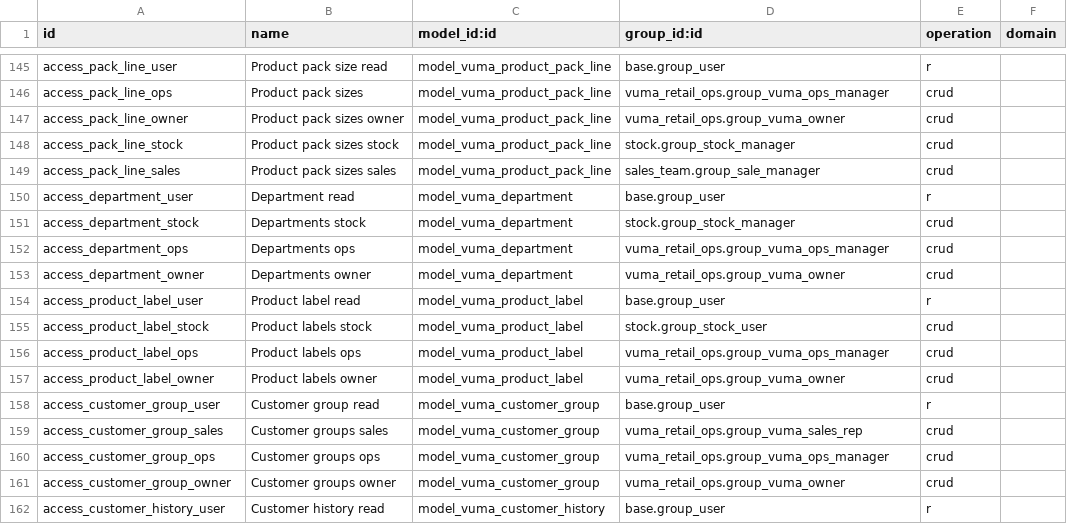
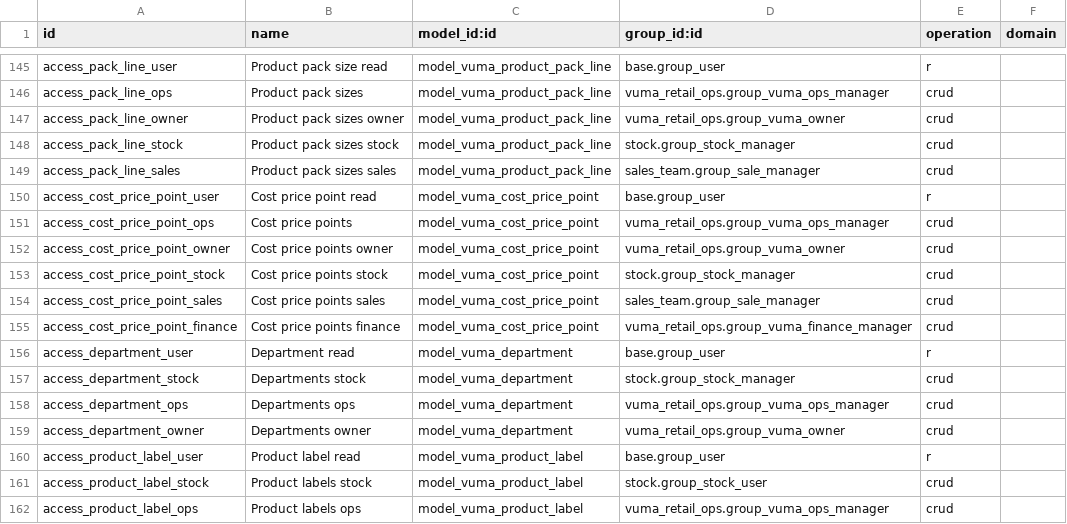
Before and after one commit to Kobershan/vuma-retail-odoo20, a CSV file: custom-addons/vuma_retail_ops/security/ir.access.csv, drawn as a sheet; only a part is shown, gaps mark what is left out; the shorter side is filled out with more unchanged rows.

Commit message:
Add volume-weighted cost price points and VAT treatment marking on products
Costing (vuma_retail_ops)
Products bought across batches at different prices now list each price point
(Date, Supplier, Quantity, Unit Price Excl VAT, Total Spent) under Cost Price
Excl VAT on the Pricing tab. The cost is worked out as a volume-weighted
average (Total Spent / Total Units) rather than a simple average of the price
points (e.g. 100 items at R1,000 + 1 item at R1 = R100,001 / 101 = R990.11,
not R500.50). When price points are present, their weighted average drives
Gross Cost Excl VAT, Nett Cost, Cost (standard_price) and the pinned markup /
selling price chain automatically.

VAT treatment (vuma_retail_ops)
Products carry a VAT Treatment selector (Standard Rated 15%, Zero Rated 0%,
Zero Rated Export 0%, VAT Exempt) mapped to the SARS VAT201 box tags ([1],
[2], [2A], [3]). Picking a treatment sets the matching sales tax on the
product and ensures sale order lines and invoice lines charge the right VAT.

Tests: 100 pass in vuma_retail_ops (0 failed, 0 errors).

```diff
--- a/custom-addons/vuma_retail_ops/security/ir.access.csv
+++ b/custom-addons/vuma_retail_ops/security/ir.access.csv
@@ -149,2 +149,8 @@ access_pack_line_stock,Product pack sizes stock,model_vuma_product_pack_line,sto
 access_pack_line_sales,Product pack sizes sales,model_vuma_product_pack_line,sales_team.group_sale_manager,crud,
+access_cost_price_point_user,Cost price point read,model_vuma_cost_price_point,base.group_user,r,
+access_cost_price_point_ops,Cost price points,model_vuma_cost_price_point,vuma_retail_ops.group_vuma_ops_manager,crud,
+access_cost_price_point_owner,Cost price points owner,model_vuma_cost_price_point,vuma_retail_ops.group_vuma_owner,crud,
+access_cost_price_point_stock,Cost price points stock,model_vuma_cost_price_point,stock.group_stock_manager,crud,
+access_cost_price_point_sales,Cost price points sales,model_vuma_cost_price_point,sales_team.group_sale_manager,crud,
+access_cost_price_point_finance,Cost price points finance,model_vuma_cost_price_point,vuma_retail_ops.group_vuma_finance_manager,crud,
 access_department_user,Department read,model_vuma_department,base.group_user,r,
```
Also changed, not shown: 6 other files.
